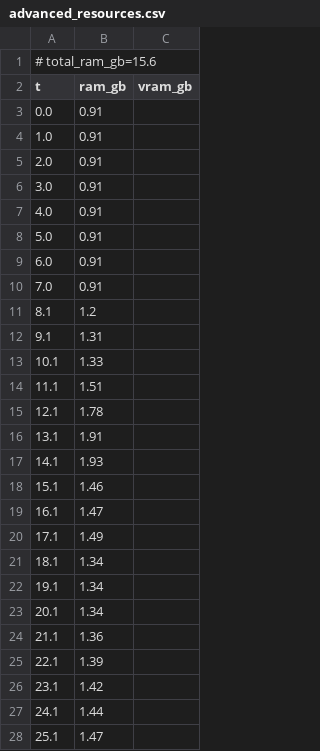
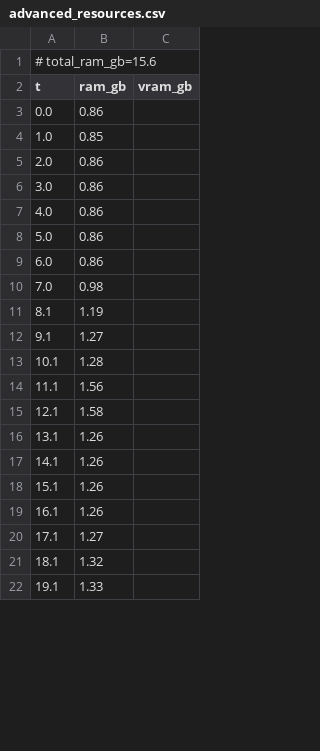
Before and after one commit to PozzettiAndrea/ComfyUI-DepthAnythingV3, a CSV file: dev/linux-cpu/logs/advanced_resources.csv, drawn as a sheet; only a part is shown; the diff covers the shown part only.

```diff
--- a/dev/linux-cpu/logs/advanced_resources.csv
+++ b/dev/linux-cpu/logs/advanced_resources.csv
@@ -2,27 +2,21 @@
 t,ram_gb,vram_gb
-0.0,0.91,
-1.0,0.91,
-2.0,0.91,
-3.0,0.91,
-4.0,0.91,
-5.0,0.91,
-6.0,0.91,
-7.0,0.91,
-8.1,1.2,
-9.1,1.31,
-10.1,1.33,
-11.1,1.51,
-12.1,1.78,
-13.1,1.91,
-14.1,1.93,
-15.1,1.46,
-16.1,1.47,
-17.1,1.49,
-18.1,1.34,
-19.1,1.34,
-20.1,1.34,
-21.1,1.36,
-22.1,1.39,
-23.1,1.42,
-24.1,1.44,
-25.1,1.47,
+0.0,0.86,
+1.0,0.85,
+2.0,0.86,
+3.0,0.86,
+4.0,0.86,
+5.0,0.86,
+6.0,0.86,
+7.0,0.98,
+8.1,1.19,
+9.1,1.27,
+10.1,1.28,
+11.1,1.56,
+12.1,1.58,
+13.1,1.26,
+14.1,1.26,
+15.1,1.26,
+16.1,1.26,
+17.1,1.27,
+18.1,1.32,
+19.1,1.33,
```
Also changed, not shown: 16 added rows, 26 removed rows and 73 edited cells elsewhere in this file, dev/linux-cpu/logs/advanced_3d_multiview_resources.csv, dev/linux-cpu/logs/advanced_3d_resources.csv, 50 other files.
